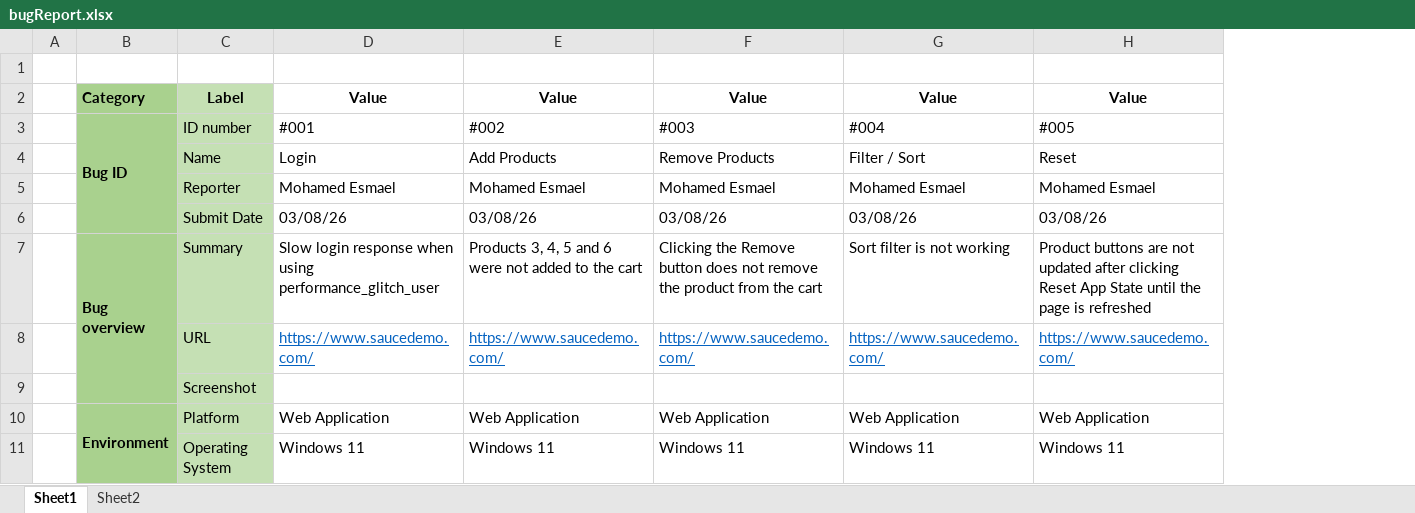
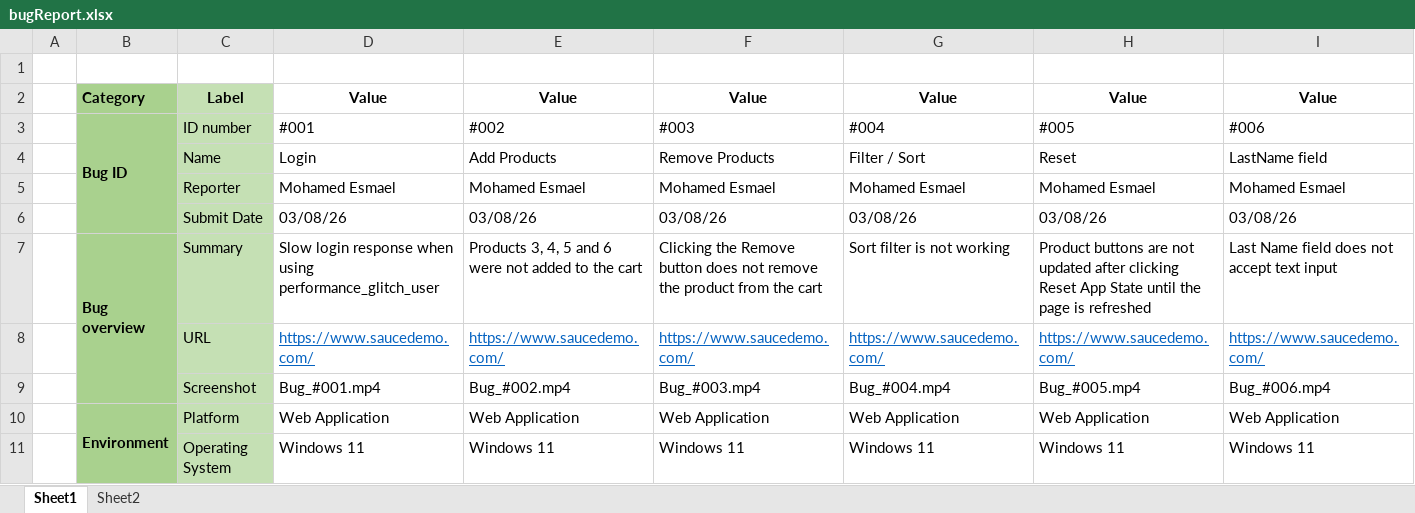
Before and after one commit to mohamedesmael83/Manual-Project, an Excel workbook: saucedemo/bugReport.xlsx, sheet Sheet1, drawn as a sheet; only a part is shown; values as stored, in another font and other column widths than the file's, no borders; the diff names each change by its address in the sheet, - before the commit and + after, or states it on an @@ line.

```diff
--- a/saucedemo/bugReport.xlsx (sheet Sheet1)
+++ b/saucedemo/bugReport.xlsx (sheet Sheet1)
+column I, rows 2-11: Value | #006 | LastName field | Mohamed Esmael | 03/08/26 | Last Name field does not accept text input | https://www.saucedemo.com/ | Bug_#006.mp4 | Web Application | Windows 11
-D9: (empty)
+D9: Bug_#001.mp4
-E9: (empty)
+E9: Bug_#002.mp4
-F9: (empty)
+F9: Bug_#003.mp4
-G9: (empty)
+G9: Bug_#004.mp4
-H9: (empty)
+H9: Bug_#005.mp4
```
Also changed, not shown: saucedemo/Test cases.xlsx, 1 other file.
